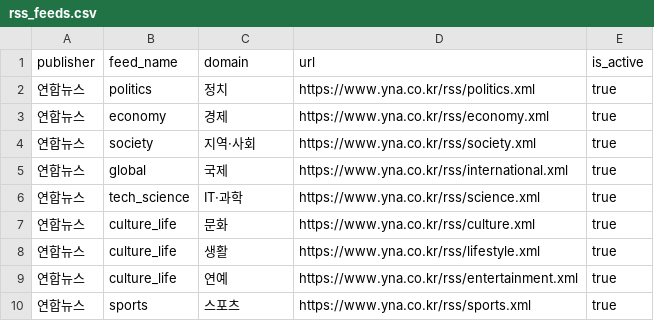
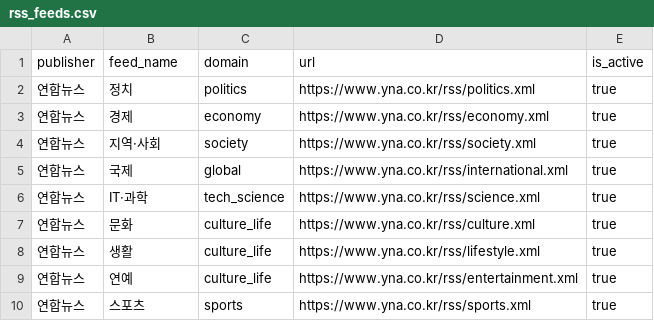
Before and after one commit to yeongmin-yu/news-trend-pipeline-dev, a CSV file: data/rss_feeds.csv, drawn as a sheet.

```diff
--- a/data/rss_feeds.csv
+++ b/data/rss_feeds.csv
@@ -1,10 +1,10 @@
 publisher,feed_name,domain,url,is_active
-연합뉴스,politics,정치,https://www.yna.co.kr/rss/politics.xml,true
-연합뉴스,economy,경제,https://www.yna.co.kr/rss/economy.xml,true
-연합뉴스,society,지역·사회,https://www.yna.co.kr/rss/society.xml,true
-연합뉴스,global,국제,https://www.yna.co.kr/rss/international.xml,true
-연합뉴스,tech_science,IT·과학,https://www.yna.co.kr/rss/science.xml,true
-연합뉴스,culture_life,문화,https://www.yna.co.kr/rss/culture.xml,true
-연합뉴스,culture_life,생활,https://www.yna.co.kr/rss/lifestyle.xml,true
-연합뉴스,culture_life,연예,https://www.yna.co.kr/rss/entertainment.xml,true
-연합뉴스,sports,스포츠,https://www.yna.co.kr/rss/sports.xml,true
+연합뉴스,정치,politics,https://www.yna.co.kr/rss/politics.xml,true
+연합뉴스,경제,economy,https://www.yna.co.kr/rss/economy.xml,true
+연합뉴스,지역·사회,society,https://www.yna.co.kr/rss/society.xml,true
+연합뉴스,국제,global,https://www.yna.co.kr/rss/international.xml,true
+연합뉴스,IT·과학,tech_science,https://www.yna.co.kr/rss/science.xml,true
+연합뉴스,문화,culture_life,https://www.yna.co.kr/rss/culture.xml,true
+연합뉴스,생활,culture_life,https://www.yna.co.kr/rss/lifestyle.xml,true
+연합뉴스,연예,culture_life,https://www.yna.co.kr/rss/entertainment.xml,true
+연합뉴스,스포츠,sports,https://www.yna.co.kr/rss/sports.xml,true
```
Also changed, not shown: 1 other file.
